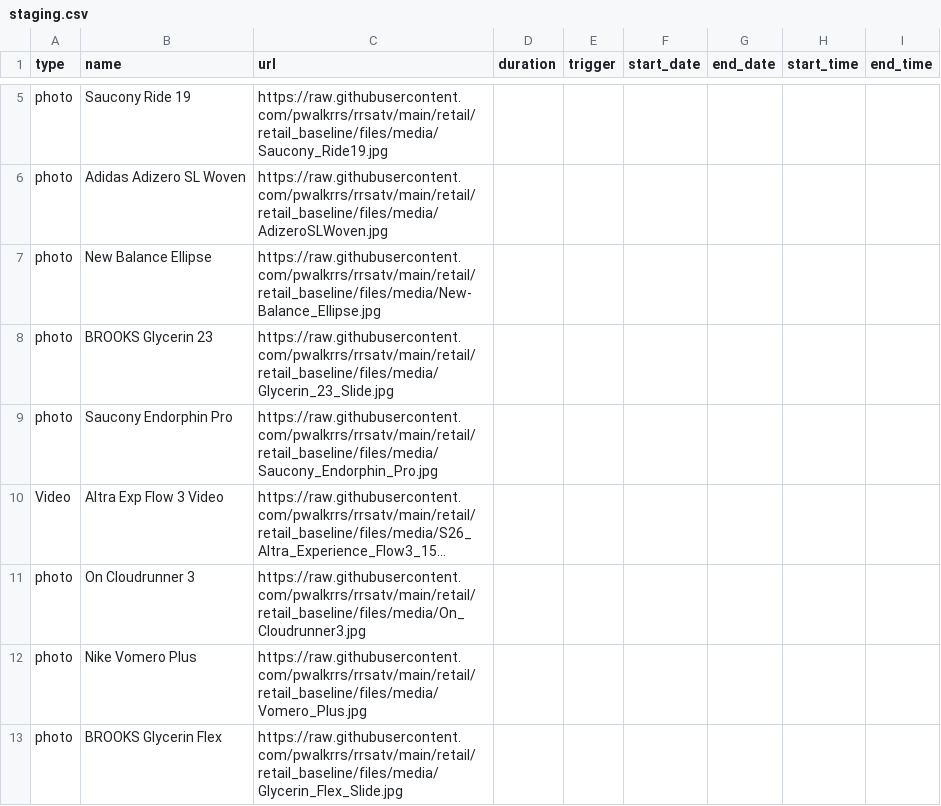
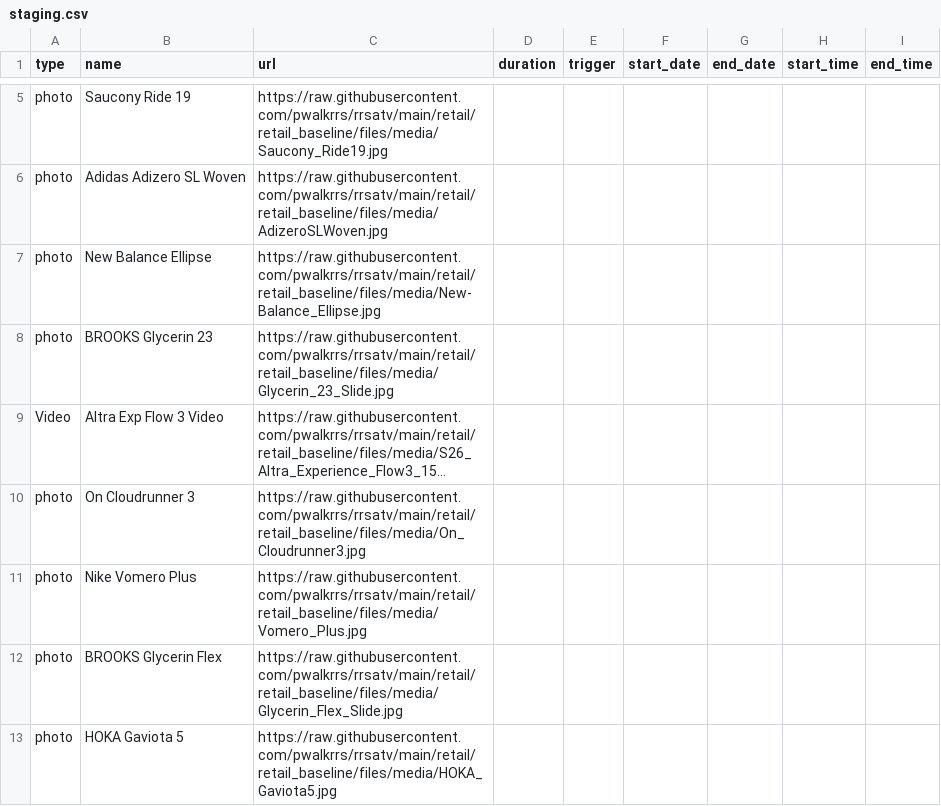
Before and after one commit to pwalkrrs/rrsatv, a CSV file: retail/retail_baseline/csv/pupcast/staging.csv, drawn as a sheet; only a part is shown, gaps mark what is left out; the shorter side is filled out with more unchanged rows; long unchanged cells end in …; the diff names each change by its address in the sheet, - before the commit and + after, or states it on an @@ line.

Commit message:
Update staging.csv

```diff
--- a/retail/retail_baseline/csv/pupcast/staging.csv
+++ b/retail/retail_baseline/csv/pupcast/staging.csv
-row 9: photo | Saucony Endorphin Pro | https://raw.githubusercontent.com/pwalkrrs/rrsatv/main/retail/retail_baseline/files/media/Saucony_Endorphin_Pro.jpg
```
